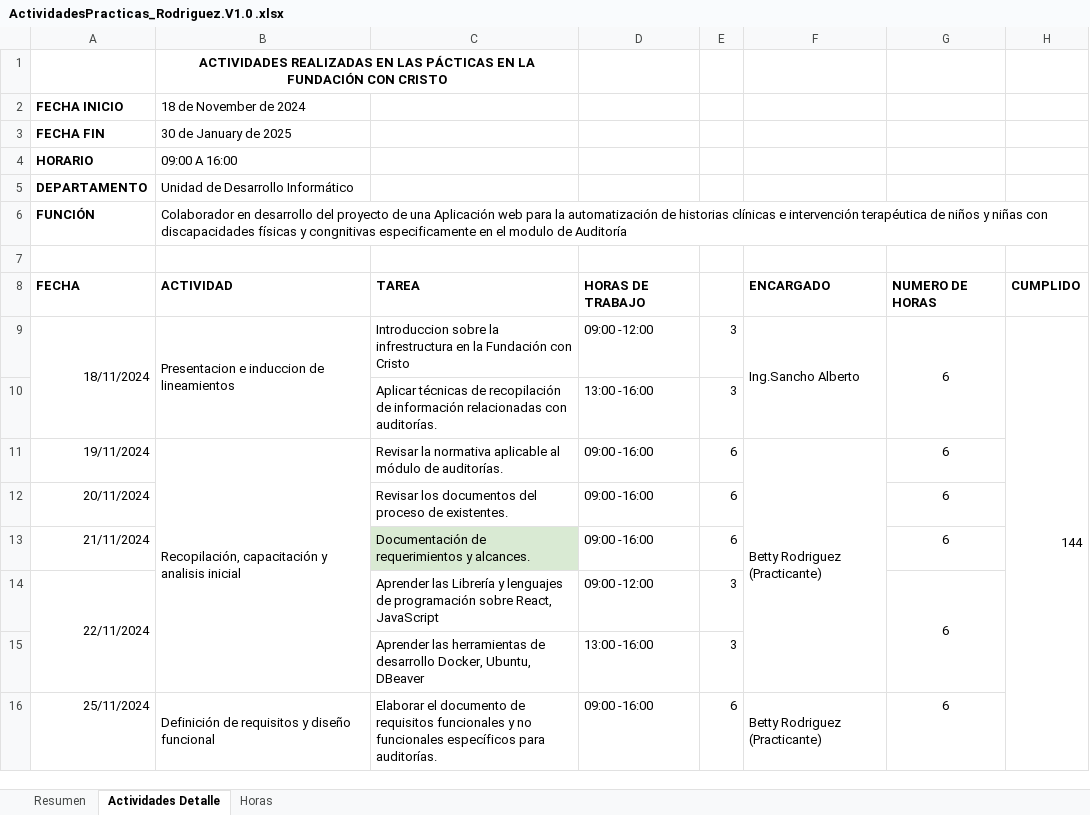
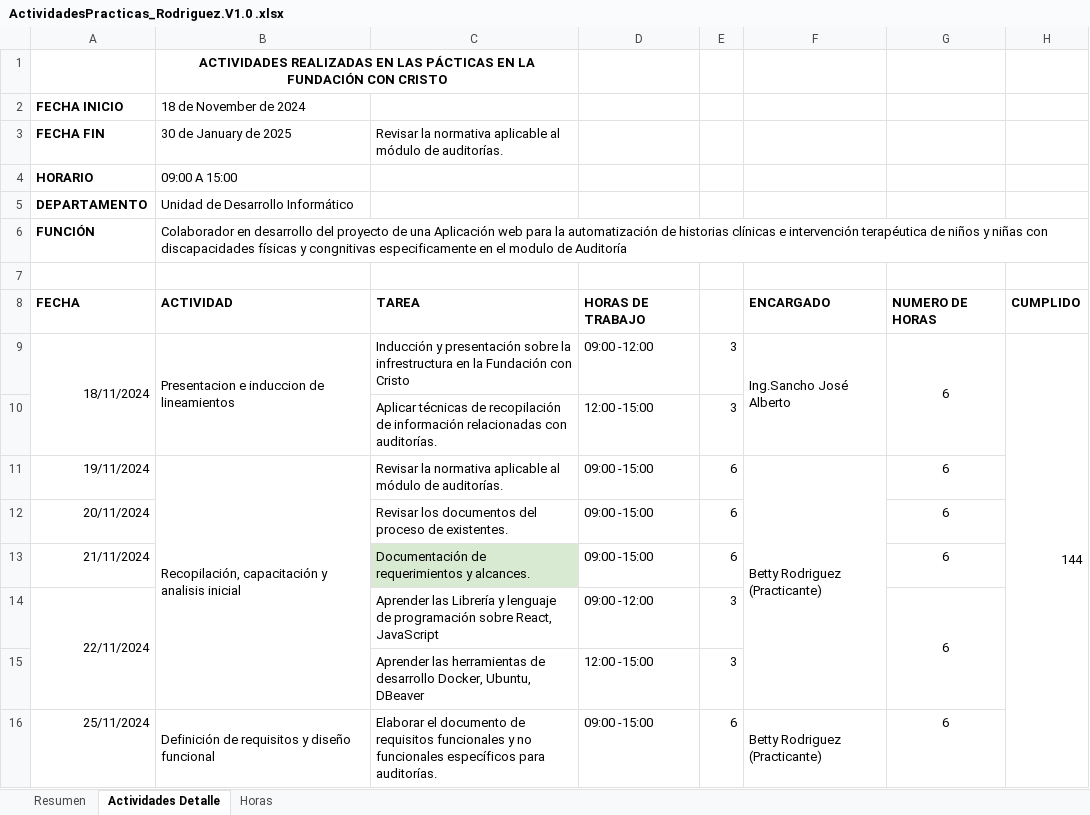
Before and after one commit to saoricoder/4805_PPP_Documentacion, an Excel workbook: Cronograma/ActividadesPracticas_Rodriguez.V1.0 .xlsx, sheet Actividades Detalle, drawn as a sheet; only a part is shown; values as stored, in another font and other column widths than the file's, no borders; charts and pictures not drawn; the diff covers the shown part only; the diff names each change by its address in the sheet, - before the commit and + after, or states it on an @@ line.

Commit message:
actualizado

```diff
--- a/Cronograma/ActividadesPracticas_Rodriguez.V1.0 .xlsx (sheet Actividades Detalle)
+++ b/Cronograma/ActividadesPracticas_Rodriguez.V1.0 .xlsx (sheet Actividades Detalle)
-C3: (empty)
+C3: Revisar la normativa aplicable al módulo de auditorías.
-B4: 09:00 A 16:00
+B4: 09:00 A 15:00
-C9: Introduccion sobre la…
+C9: Inducción y presentación sobre la…
-F9: Ing.Sancho Alberto
+F9: Ing.Sancho José Alberto
-D10: 13:00 -16:00
+D10: 12:00 -15:00
-D11:D13: 09:00 -16:00
+D11:D13: 09:00 -15:00
-C14: …Librería y lenguajes de programación…
+C14: …Librería y lenguaje de programación…
-D15: 13:00 -16:00
+D15: 12:00 -15:00
-D16: 09:00 -16:00
+D16: 09:00 -15:00
```
Also changed, not shown: 39 edited cells elsewhere in this sheet, sheet Resumen.
